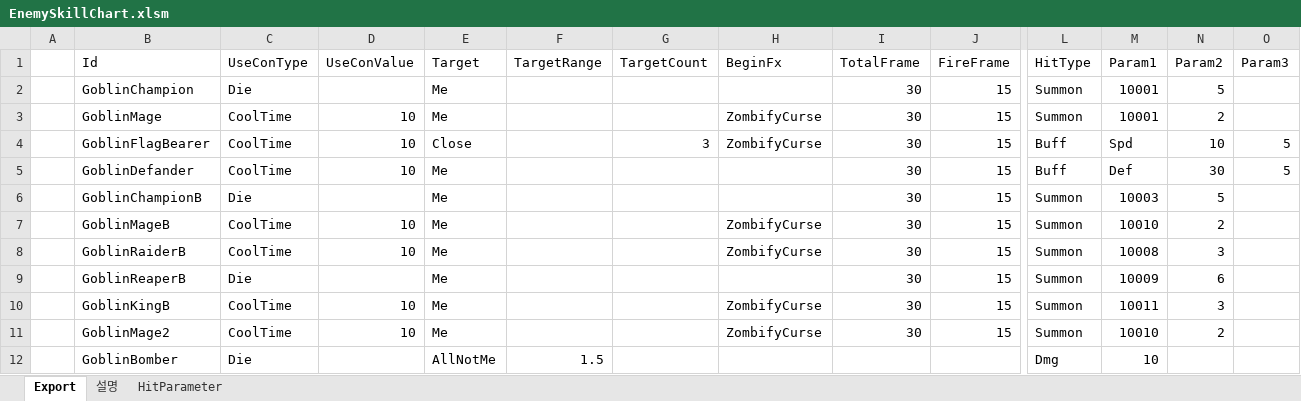
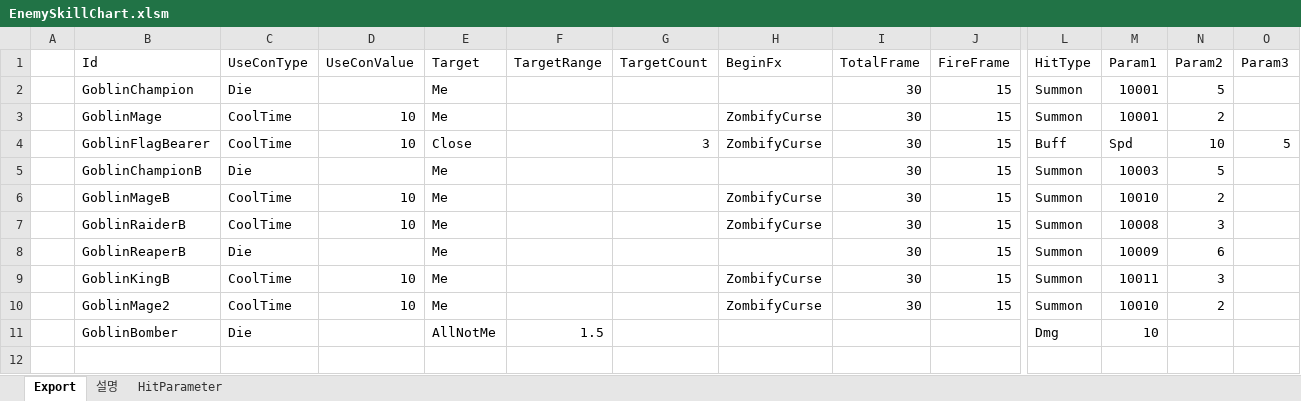
Before and after one commit to BlindBullet/ProjectDF, an Excel workbook: Assets/DataTables~/EnemySkillChart.xlsm, sheet Export, drawn as a sheet; only a part is shown, gaps mark what is left out; values as stored, in another font and other column widths than the file's, no borders; charts and pictures not drawn; rows hold the shown columns only; the diff names each change by its address in the sheet, - before the commit and + after, or states it on an @@ line.

```diff
--- a/Assets/DataTables~/EnemySkillChart.xlsm (sheet Export)
+++ b/Assets/DataTables~/EnemySkillChart.xlsm (sheet Export)
-row 5:  | GoblinDefander | CoolTime | 10 | Me |  |  |  | 30 | 15 | Buff | Def | 30 | 5
```
Also changed, not shown: charts or pictures, Assets/DataTables~/EnemyChart.xlsm, Assets/DataTables~/StageChart.xlsm, 9 other files.
